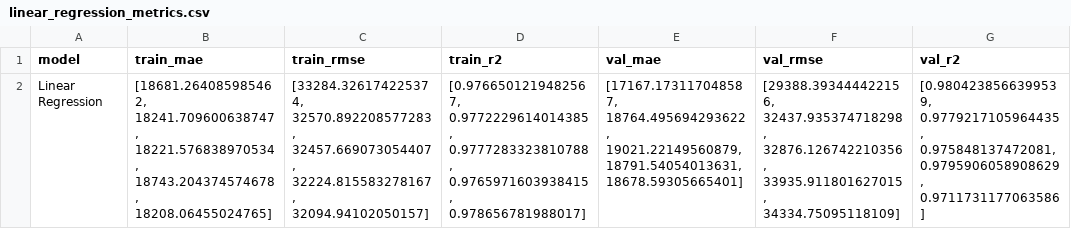
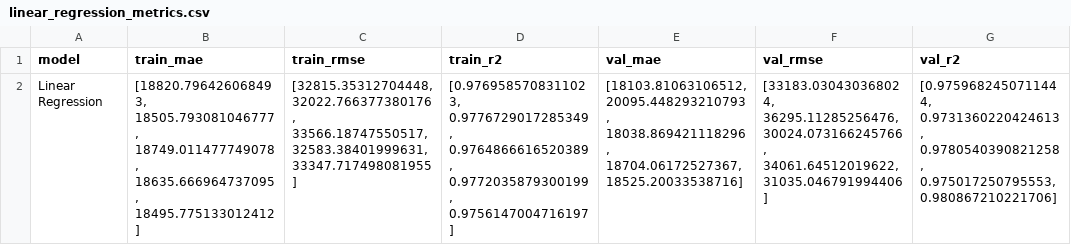
Before and after one commit to TurnNull/capstone-model-temporary, a CSV file: dataset/output_pipeline/linear_regression/linear_regression_metrics.csv, drawn as a sheet; the diff names each change by its address in the sheet, - before the commit and + after, or states it on an @@ line.

```diff
--- a/dataset/output_pipeline/linear_regression/linear_regression_metrics.csv
+++ b/dataset/output_pipeline/linear_regression/linear_regression_metrics.csv
-B2 (train_mae): [18681.264085985462, 18241.709600638747, 18221.576838970534, 18743.204374574678, 18208.06455024765]
+B2 (train_mae): [18820.796426068493, 18505.793081046777, 18749.011477749078, 18635.666964737095, 18495.775133012412]
-C2 (train_rmse): [33284.326174225374, 32570.892208577283, 32457.669073054407, 32224.815583278167, 32094.94102050157]
+C2 (train_rmse): [32815.35312704448, 32022.766377380176, 33566.18747550517, 32583.38401999631, 33347.717498081955]
-D2 (train_r2): [0.9766501219482567, 0.9772229614014385, 0.9777283323810788, 0.9765971603938415, 0.978656781988017]
+D2 (train_r2): [0.9769585708311023, 0.9776729017285349, 0.9764866616520389, 0.9772035879300199, 0.9756147004716197]
-E2 (val_mae): [17167.173117048587, 18764.495694293622, 19021.22149560879, 18791.54054013631, 18678.59305665401]
+E2 (val_mae): [18103.81063106512, 20095.448293210793, 18038.869421118296, 18704.06172527367, 18525.20033538716]
-F2 (val_rmse): [29388.393444422156, 32437.935374718298, 32876.126742210356, 33935.911801627015, 34334.75095118109]
+F2 (val_rmse): [33183.030430368024, 36295.11285256476, 30024.073166245766, 34061.64512019622, 31035.046791994406]
-G2 (val_r2): [0.9804238566399539, 0.9779217105964435, 0.975848137472081, 0.9795906058908629, 0.9711731177063586]
+G2 (val_r2): [0.9759682450711444, 0.9731360220424613, 0.9780540390821258, 0.975017250795553, 0.980867210221706]
```
Also changed, not shown: dataset/output_pipeline/linear_regression/linear_regression_predictions.csv, dataset/output_pipeline/metrics_model_comparison/baseline_metrics_comparison.csv, 24 other files.
